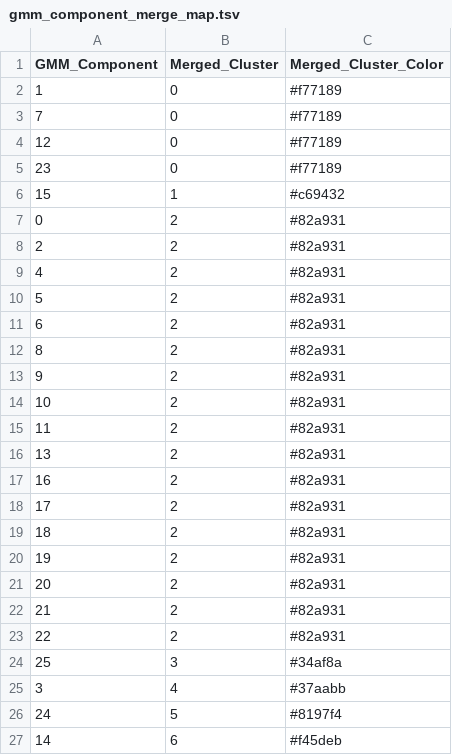
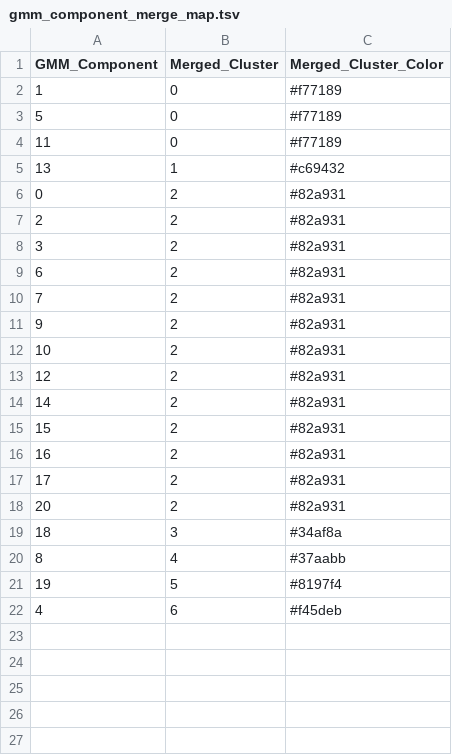
Before and after one commit to ZhaoTie-re/PopGMM, a TSV file: results/03_gmm_component_merging/gmm_component_merge_map.tsv, drawn as a sheet.

```diff
--- a/results/03_gmm_component_merging/gmm_component_merge_map.tsv
+++ b/results/03_gmm_component_merging/gmm_component_merge_map.tsv
@@ -2,26 +2,21 @@ GMM_Component	Merged_Cluster	Merged_Cluster_Color
 1	0	#f77189
-7	0	#f77189
-12	0	#f77189
-23	0	#f77189
-15	1	#c69432
+5	0	#f77189
+11	0	#f77189
+13	1	#c69432
 0	2	#82a931
 2	2	#82a931
-4	2	#82a931
-5	2	#82a931
+3	2	#82a931
 6	2	#82a931
-8	2	#82a931
+7	2	#82a931
 9	2	#82a931
 10	2	#82a931
-11	2	#82a931
-13	2	#82a931
+12	2	#82a931
+14	2	#82a931
+15	2	#82a931
 16	2	#82a931
 17	2	#82a931
-18	2	#82a931
-19	2	#82a931
 20	2	#82a931
-21	2	#82a931
-22	2	#82a931
-25	3	#34af8a
-3	4	#37aabb
-24	5	#8197f4
-14	6	#f45deb
+18	3	#34af8a
+8	4	#37aabb
+19	5	#8197f4
+4	6	#f45deb
```
Also changed, not shown: results/02_gmm_clustering/gmm_bic_search.tsv, results/02_gmm_clustering/gmm_cluster_summary.tsv, 20 other files.
